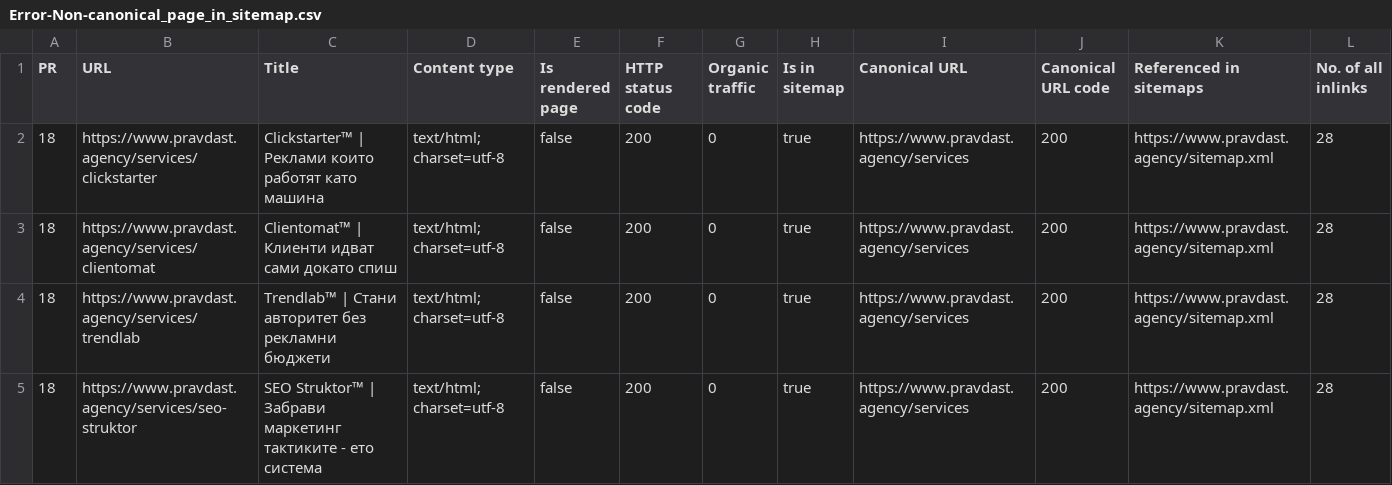
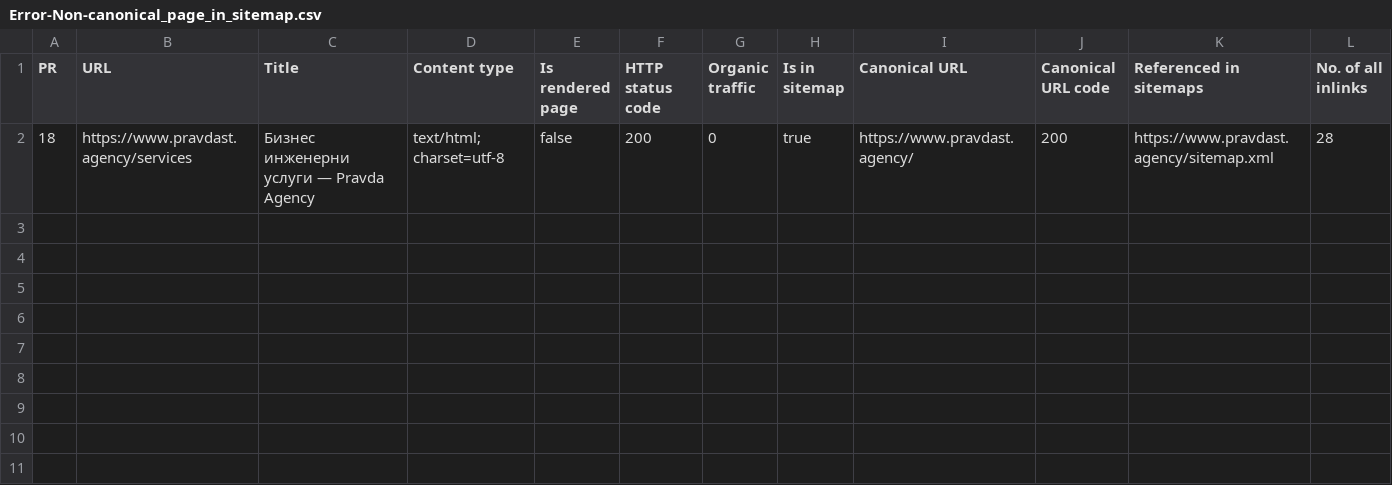
Before and after one commit to PravdaST/PravdaST-website-frontend, a CSV file: Ahrefs/Error-Non-canonical_page_in_sitemap.csv, drawn as a sheet.

```diff
--- a/Ahrefs/Error-Non-canonical_page_in_sitemap.csv
+++ b/Ahrefs/Error-Non-canonical_page_in_sitemap.csv
@@ -1,5 +1,2 @@
 PR,URL,Title,Content type,Is rendered page,HTTP status code,Organic traffic,Is in sitemap,Canonical URL,Canonical URL code,Referenced in sitemaps,No. of all inlinks
-18,https://www.pravdast.agency/services/clickstarter,Clickstarter™ | Реклами които работят като машина,text/html; charset=utf-8,false,200,0,true,https://www.pravdast.agency/services,200,https://www.pravdast.agency/sitemap.xml,28
-18,https://www.pravdast.agency/services/clientomat,Clientomat™ | Клиенти идват сами докато спиш,text/html; charset=utf-8,false,200,0,true,https://www.pravdast.agency/services,200,https://www.pravdast.agency/sitemap.xml,28
-18,https://www.pravdast.agency/services/trendlab,Trendlab™ | Стани авторитет без рекламни бюджети,text/html; charset=utf-8,false,200,0,true,https://www.pravdast.agency/services,200,https://www.pravdast.agency/sitemap.xml,28
-18,https://www.pravdast.agency/services/seo-struktor,SEO Struktor™ | Забрави маркетинг тактиките - ето система,text/html; charset=utf-8,false,200,0,true,https://www.pravdast.agency/services,200,https://www.pravdast.agency/sitemap.xml,28
+18,https://www.pravdast.agency/services,Бизнес инженерни услуги — Pravda Agency,text/html; charset=utf-8,false,200,0,true,https://www.pravdast.agency/,200,https://www.pravdast.agency/sitemap.xml,28
```
Also changed, not shown: Ahrefs/Error-indexable-Orphan_page_(has_no_incoming_internal_links).csv, Ahrefs/Notice-Canonical_URL_changed.csv, 22 other files.
